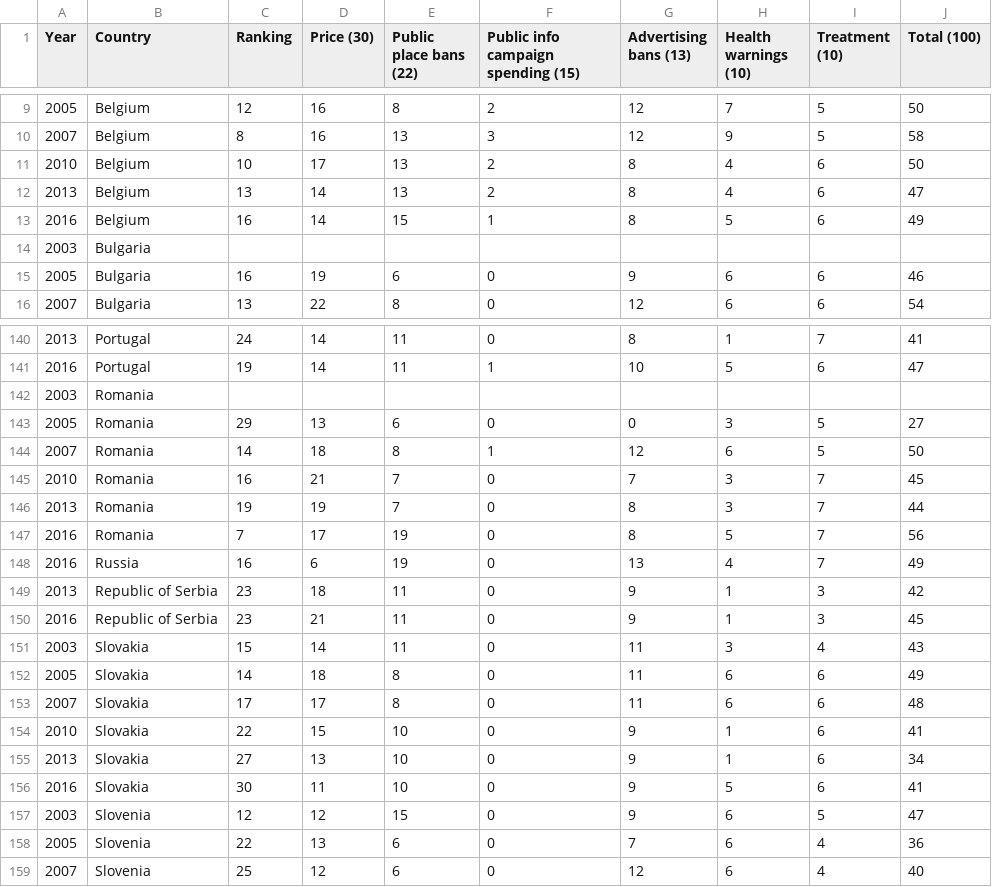
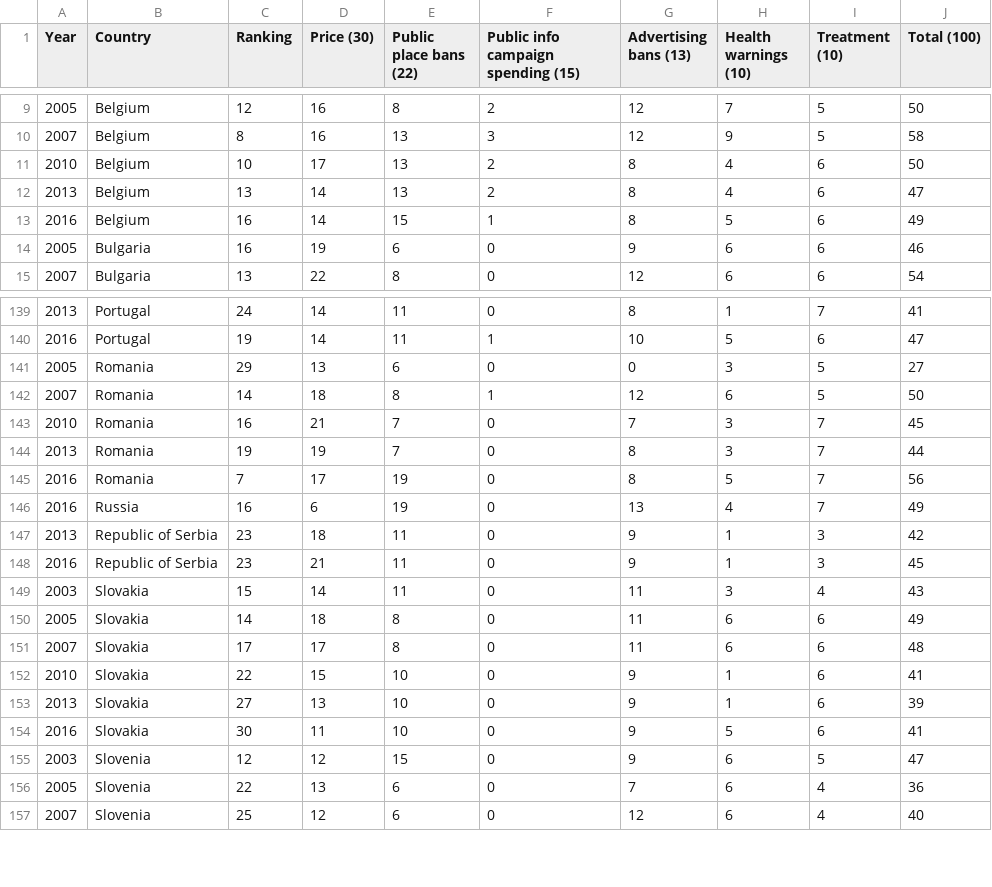
Before and after one commit to Jaldazabal3/TCS_Graphics, a CSV file: dades_paisos_all.csv, drawn as a sheet; only a part is shown, gaps mark what is left out.

Commit message:
Barchart working, bug on change year map

```diff
--- a/dades_paisos_all.csv
+++ b/dades_paisos_all.csv
@@ -13,3 +13,2 @@ Year;Country;Ranking;Price (30);Public place bans (22);Public info campaign spen
 2016;Belgium;16;14;15;1;8;5;6;49
-2003;Bulgaria;;;;;;;;
 2005;Bulgaria;16;19;6;0;9;6;6;46
@@ -141,3 +140,2 @@ Year;Country;Ranking;Price (30);Public place bans (22);Public info campaign spen
 2016;Portugal;19;14;11;1;10;5;6;47
-2003;Romania;;;;;;;;
 2005;Romania;29;13;6;0;0;3;5;27
@@ -154,3 +152,3 @@ Year;Country;Ranking;Price (30);Public place bans (22);Public info campaign spen
 2010;Slovakia;22;15;10;0;9;1;6;41
-2013;Slovakia;27;13;10;0;9;1;6;34
+2013;Slovakia;27;13;10;0;9;1;6;39
 2016;Slovakia;30;11;10;0;9;5;6;41
```
Also changed, not shown: 2 other files.
